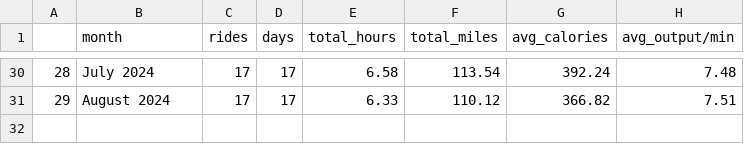
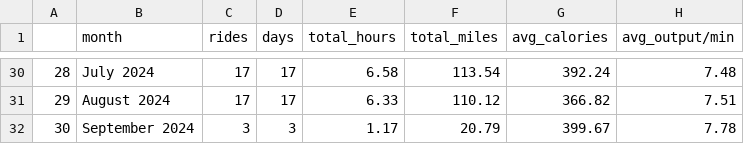
Before and after one commit to cyrii42/peloton, a CSV file: data/month_table.csv, drawn as a sheet; only a part is shown, gaps mark what is left out.

```diff
--- a/data/month_table.csv
+++ b/data/month_table.csv
@@ -31 +31,2 @@
 29,August 2024,17,17,6.33,110.12,366.82,7.51
+30,September 2024,3,3,1.17,20.79,399.67,7.78
```
Also changed, not shown: data/processed_workouts_data.csv, data/year_table.csv, 6 other files.
